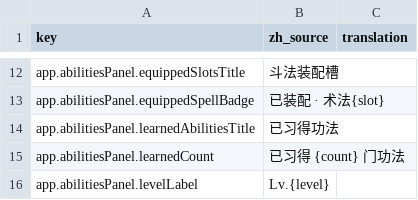
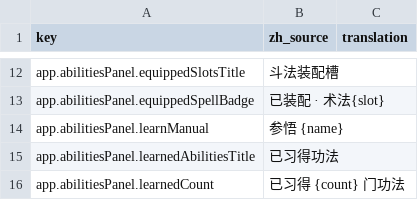
Before and after one commit to fruktoguo/daohua, a CSV file: frontend/public/locales/template.csv, drawn as a sheet; only a part is shown, gaps mark what is left out; the shorter side is filled out with more unchanged rows.

```diff
--- a/frontend/public/locales/template.csv
+++ b/frontend/public/locales/template.csv
@@ -13,2 +13,3 @@ app.abilitiesPanel.equippedSlotsTitle,"斗法装配槽",""
 app.abilitiesPanel.equippedSpellBadge,"已装配 · 术法{slot}",""
+app.abilitiesPanel.learnManual,"参悟 {name}",""
 app.abilitiesPanel.learnedAbilitiesTitle,"已习得功法",""
```
Also changed, not shown: 13 other files.
